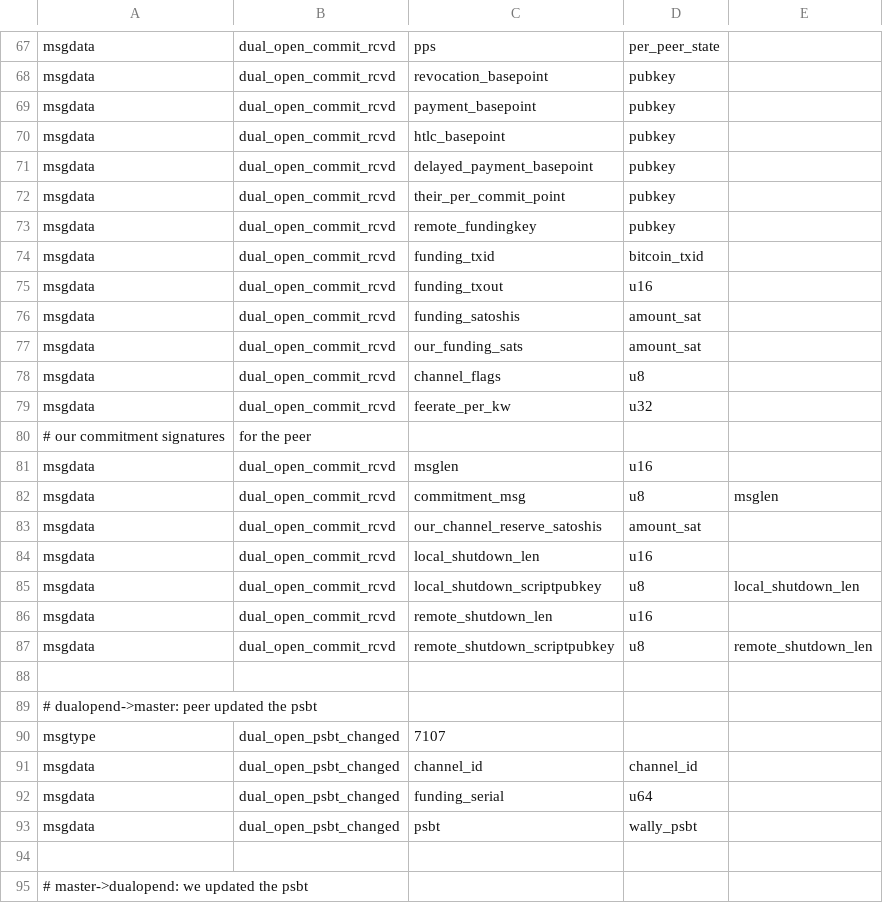
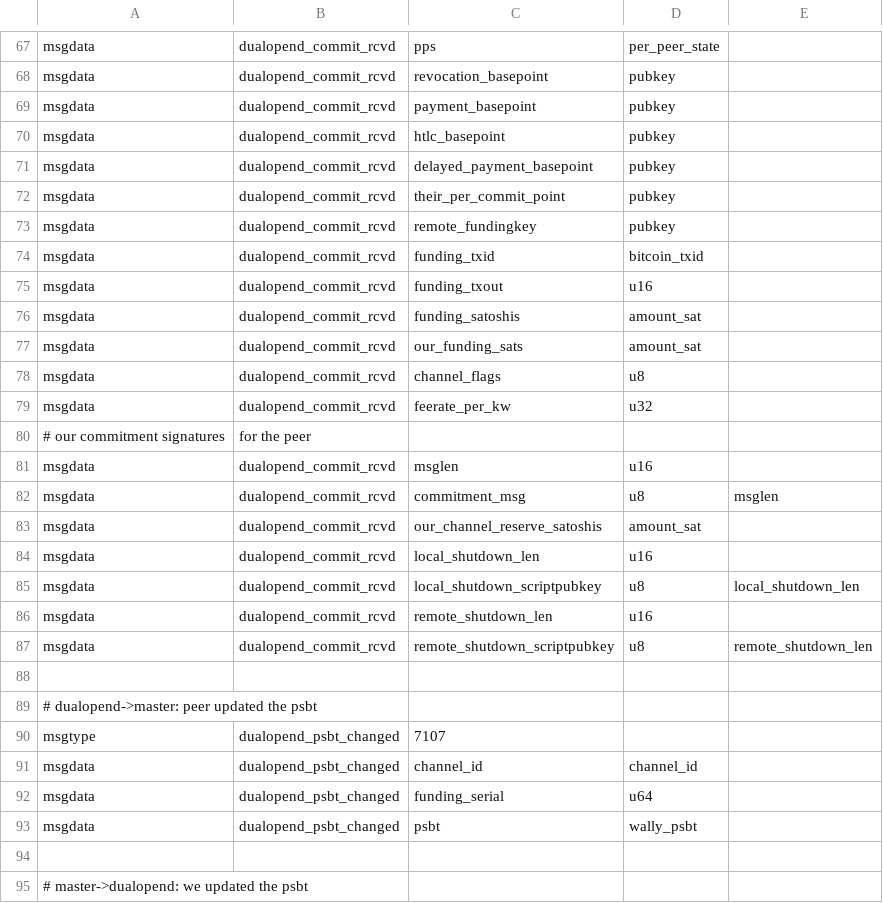
Before and after one commit to ElementsProject/lightning, a CSV file: openingd/dualopend_wire.csv, drawn as a sheet; only a part is shown, gaps mark what is left out; the diff covers the shown part only; the diff names each change by its address in the sheet, - before the commit and + after, or states it on an @@ line.

Commit message:
df: rename the dual_open wires to match other daemon wires

```diff
--- a/openingd/dualopend_wire.csv
+++ b/openingd/dualopend_wire.csv
-B67:B79: dual_open_commit_rcvd
+B67:B79: dualopend_commit_rcvd
-B81:B87: dual_open_commit_rcvd
+B81:B87: dualopend_commit_rcvd
-B90:B93: dual_open_psbt_changed
+B90:B93: dualopend_psbt_changed
```
Also changed, not shown: 61 edited cells elsewhere in this file, 5 other files.
